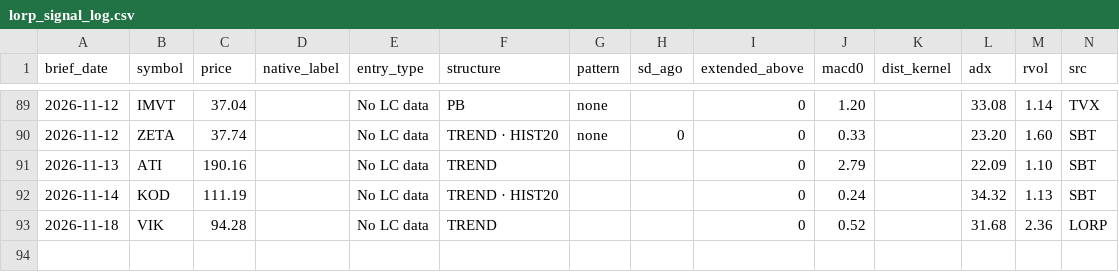
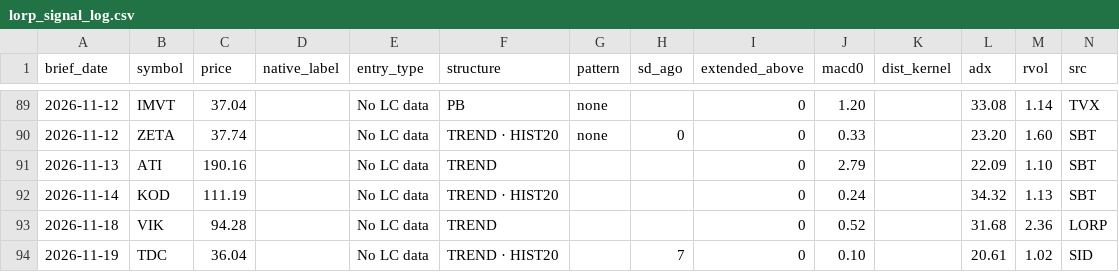
Before and after one commit to davidmackinnon99-ux/trading-brief, a CSV file: data/lorp_signal_log.csv, drawn as a sheet; only a part is shown, gaps mark what is left out.

```diff
--- a/data/lorp_signal_log.csv
+++ b/data/lorp_signal_log.csv
@@ -93 +93,2 @@ brief_date,symbol,price,native_label,entry_type,structure,pattern,sd_ago,extende
 2026-11-18,VIK,94.28,,No LC data,TREND,,,0,0.52,,31.68,2.36,LORP
+2026-11-19,TDC,36.04,,No LC data,TREND · HIST20,,7,0,0.10,,20.61,1.02,SID
```
Also changed, not shown: data/candidate_tracker.csv.
